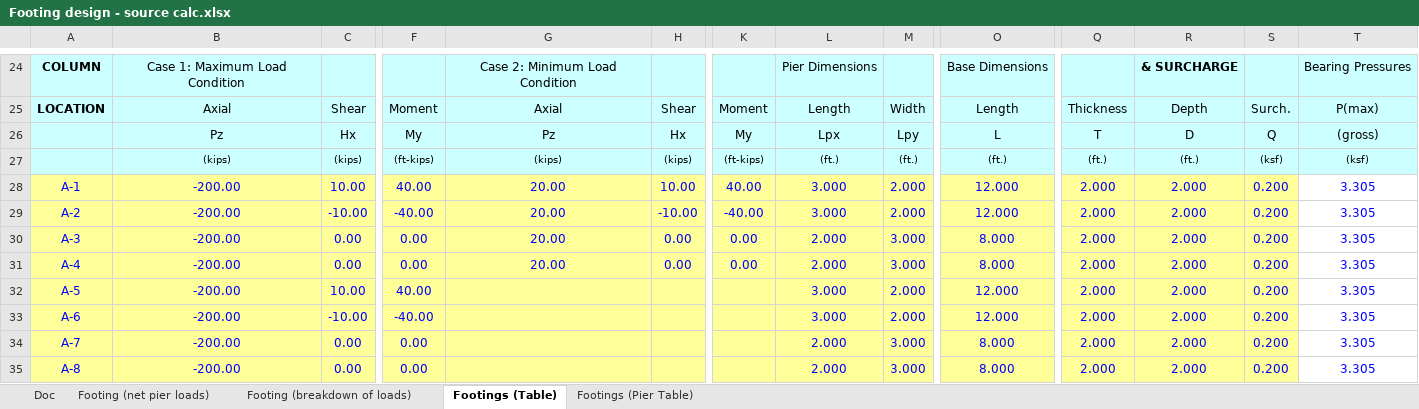
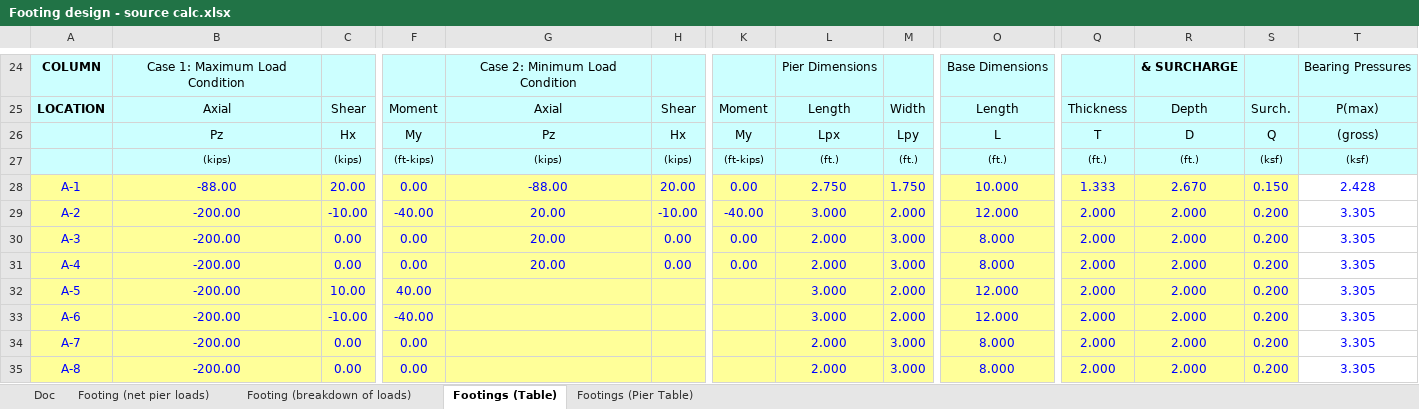
Before and after one commit to OpeningDesign/Sports_Complex, an Excel workbook: Structural/Sources/Foundation design/Footing design - source calc.xlsx, sheet Footings (Table), drawn as a sheet; only a part is shown, gaps mark what is left out; values as stored, in another font and other column widths than the file's, no borders; charts and pictures and conditional formats not drawn; the diff covers the shown part only; the diff names each change by its address in the sheet, - before the commit and + after, or states it on an @@ line.

Commit message:
Footings for Main Building

```diff
--- a/Structural/Sources/Foundation design/Footing design - source calc.xlsx (sheet Footings (Table))
+++ b/Structural/Sources/Foundation design/Footing design - source calc.xlsx (sheet Footings (Table))
-B28: -200.00
+B28: -88.00
-C28: 10.00
+C28: 20.00
-F28: 40.00
+F28: 0.00
-G28: 20.00
+G28: -88.00
-H28: 10.00
+H28: 20.00
-K28: 40.00
+K28: 0.00
-L28: 3.000
+L28: 2.750
-M28: 2.000
+M28: 1.750
-O28: 12.000
+O28: 10.000
-Q28: 2.000
+Q28: 1.333
-R28: 2.000
+R28: 2.670
-S28: 0.200
+S28: 0.150
-T28: 3.305
+T28: 2.428
```
Also changed, not shown: 142 edited cells elsewhere in this sheet, charts or pictures, 4 other files.
